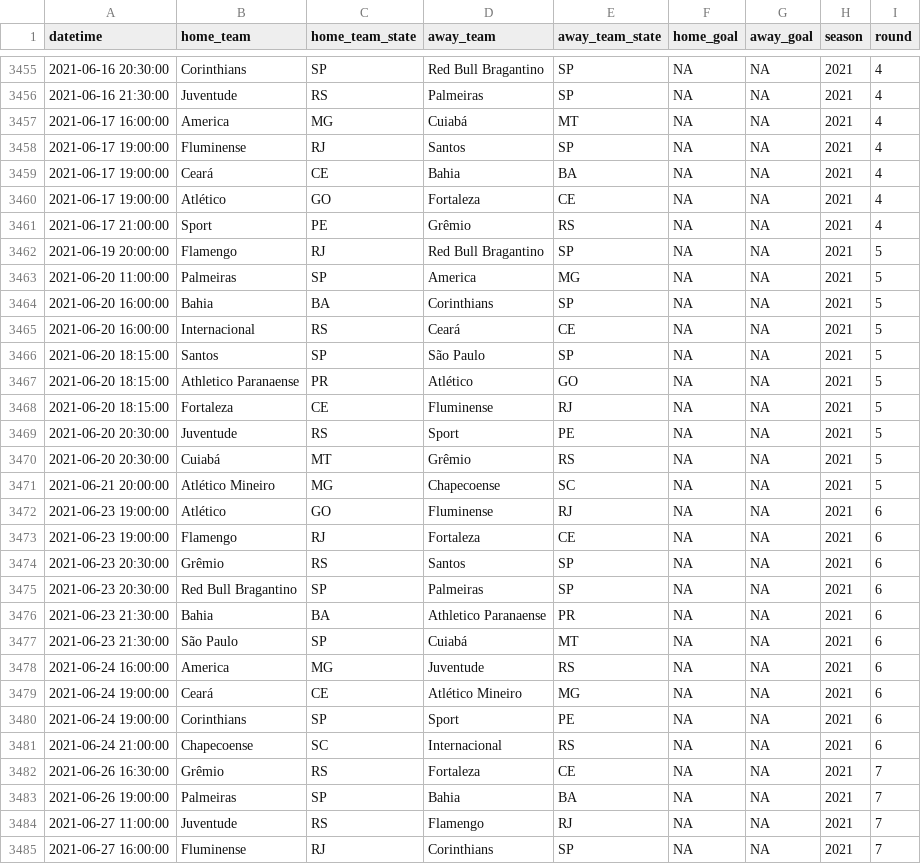
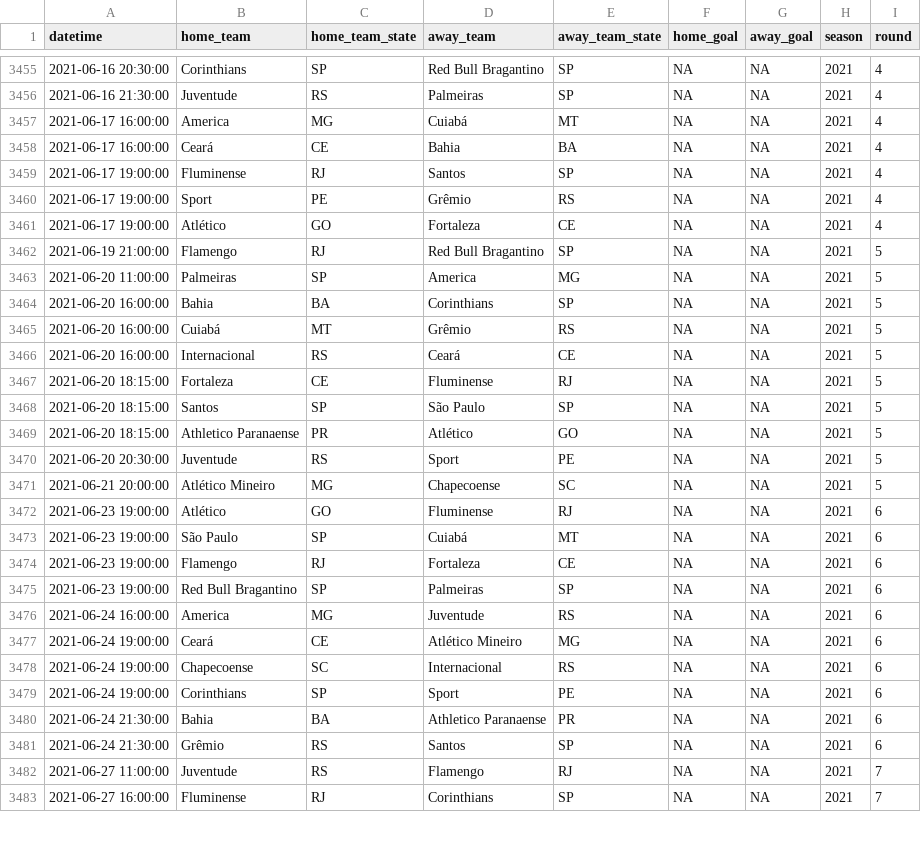
Before and after one commit to ricardo-mattoss/Brazilian-Soccer-Data, a CSV file: Data/Brasileirao_Matches.csv, drawn as a sheet; only a part is shown, gaps mark what is left out; removed rows and columns are numbered as before the commit, all else as after; the diff covers the shown part only; the diff names each change by its address in the sheet, - before the commit and + after, or states it on an @@ line.

```diff
--- a/Data/Brasileirao_Matches.csv
+++ b/Data/Brasileirao_Matches.csv
+row 3458: 2021-06-17 16:00:00 | Ceará | CE | Bahia | BA | NA | NA | 2021 | 4
-B3460 (home_team): Ceará
+B3460 (home_team): Sport
-C3460 (home_team_state): CE
+C3460 (home_team_state): PE
-D3460 (away_team): Bahia
+D3460 (away_team): Grêmio
-E3460 (away_team_state): BA
+E3460 (away_team_state): RS
-row 3461: 2021-06-17 21:00:00 | Sport | PE | Grêmio | RS | NA | NA | 2021 | 4
-A3462 (datetime): 2021-06-19 20:00:00
+A3462 (datetime): 2021-06-19 21:00:00
+row 3465: 2021-06-20 16:00:00 | Cuiabá | MT | Grêmio | RS | NA | NA | 2021 | 5
@@ row 3468 moved to row 3467: 2021-06-20 18:15:00 @@
-row 3470: 2021-06-20 20:30:00 | Cuiabá | MT | Grêmio | RS | NA | NA | 2021 | 5
+row 3473: 2021-06-23 19:00:00 | São Paulo | SP | Cuiabá | MT | NA | NA | 2021 | 6
-row 3474: 2021-06-23 20:30:00 | Grêmio | RS | Santos | SP | NA | NA | 2021 | 6
-A3475 (datetime): 2021-06-23 20:30:00
+A3475 (datetime): 2021-06-23 19:00:00
-row 3476: 2021-06-23 21:30:00 | Bahia | BA | Athletico Paranaense | PR | NA | NA | 2021 | 6
-row 3477: 2021-06-23 21:30:00 | São Paulo | SP | Cuiabá | MT | NA | NA | 2021 | 6
+row 3478: 2021-06-24 19:00:00 | Chapecoense | SC | Internacional | RS | NA | NA | 2021 | 6
-A3480 (datetime): 2021-06-24 21:00:00
+A3480 (datetime): 2021-06-24 21:30:00
-B3480 (home_team): Chapecoense
+B3480 (home_team): Bahia
-C3480 (home_team_state): SC
+C3480 (home_team_state): BA
-D3480 (away_team): Internacional
+D3480 (away_team): Athletico Paranaense
-E3480 (away_team_state): RS
+E3480 (away_team_state): PR
-A3481 (datetime): 2021-06-26 16:30:00
+A3481 (datetime): 2021-06-24 21:30:00
-D3481 (away_team): Fortaleza
+D3481 (away_team): Santos
-E3481 (away_team_state): CE
+E3481 (away_team_state): SP
-I3481 (round): 7
+I3481 (round): 6
-row 3483: 2021-06-26 19:00:00 | Palmeiras | SP | Bahia | BA | NA | NA | 2021 | 7
```
Also changed, not shown: 3 added rows, 1 removed row and 26 edited cells elsewhere in this file, 4 other files.
